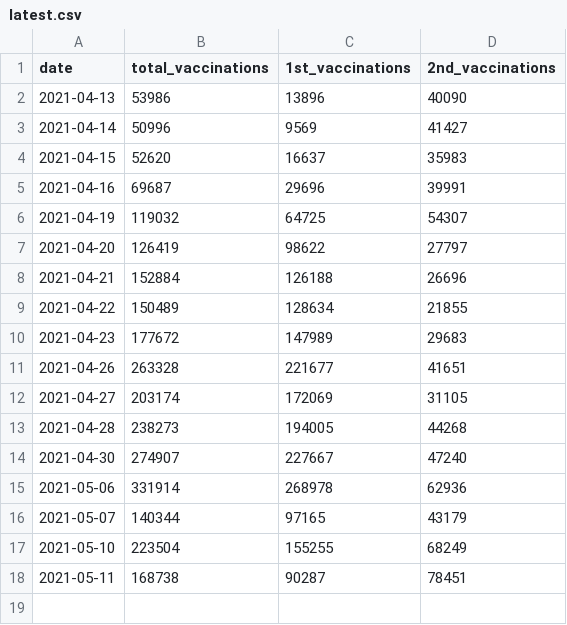
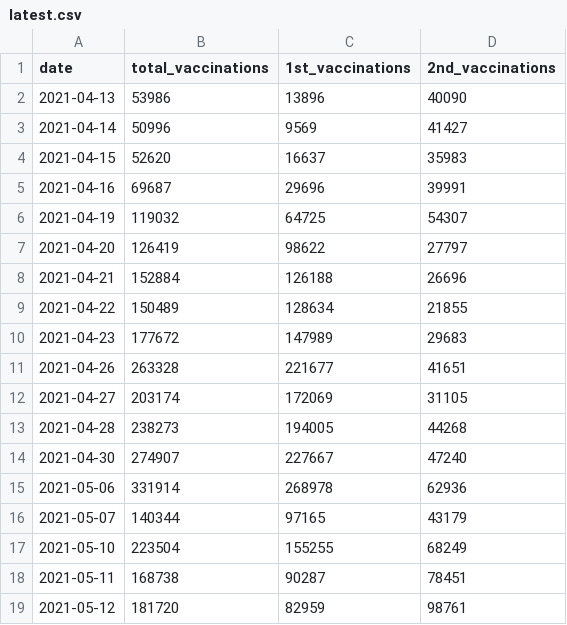
Before and after one commit to Leko/data-jp-covid19-vaccination, a CSV file: data/nationwide/medical_workers/latest.csv, drawn as a sheet; the diff names each change by its address in the sheet, - before the commit and + after, or states it on an @@ line.

```diff
--- a/data/nationwide/medical_workers/latest.csv
+++ b/data/nationwide/medical_workers/latest.csv
+row 19: 2021-05-12 | 181720 | 82959 | 98761
```
Also changed, not shown: data/nationwide/senior_citizen/latest.csv.
